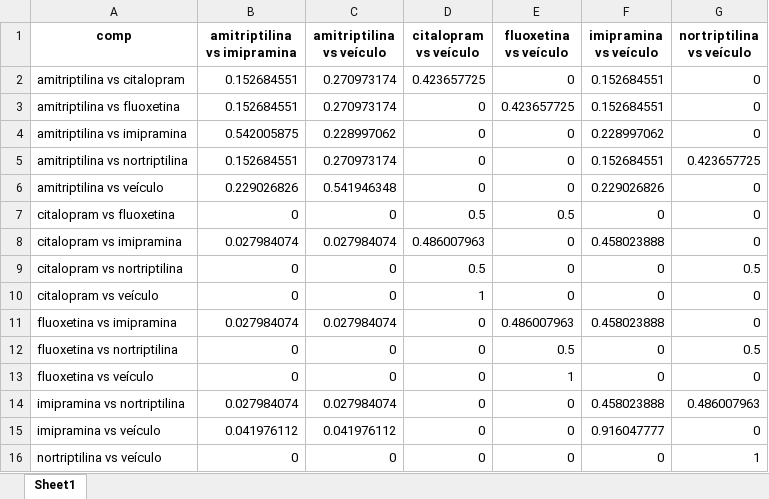
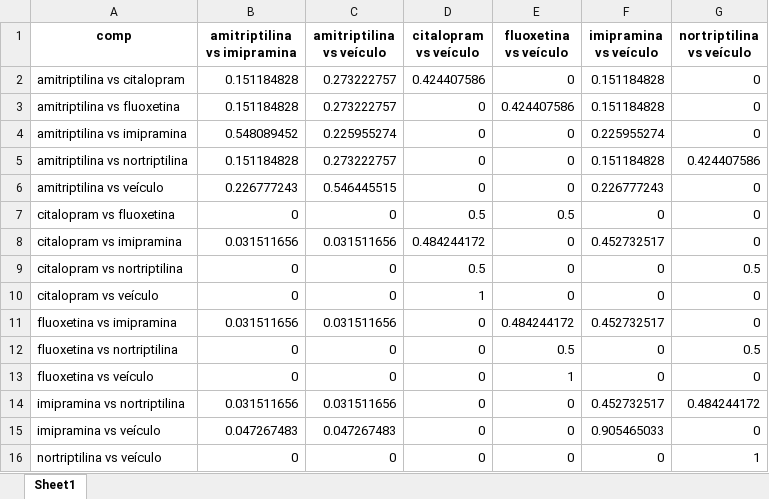
Before and after one commit to tamimart/DissAnalysis, an Excel workbook: data/nma_contrib_c.xlsx, sheet Sheet1, drawn as a sheet; values as stored, in another font and other column widths than the file's, no borders; the diff names each change by its address in the sheet, - before the commit and + after, or states it on an @@ line.

```diff
--- a/data/nma_contrib_c.xlsx (sheet Sheet1)
+++ b/data/nma_contrib_c.xlsx (sheet Sheet1)
-B2:B3 (amitriptilina vs imipramina): 0.152684551
+B2:B3 (amitriptilina vs imipramina): 0.151184828
-C2:C3 (amitriptilina vs veículo): 0.270973174
+C2:C3 (amitriptilina vs veículo): 0.273222757
-D2 (citalopram vs veículo): 0.423657725
+D2 (citalopram vs veículo): 0.424407586
-F2:F3 (imipramina vs veículo): 0.152684551
+F2:F3 (imipramina vs veículo): 0.151184828
-E3 (fluoxetina vs veículo): 0.423657725
+E3 (fluoxetina vs veículo): 0.424407586
-B4 (amitriptilina vs imipramina): 0.542005875
+B4 (amitriptilina vs imipramina): 0.548089452
-C4 (amitriptilina vs veículo): 0.228997062
+C4 (amitriptilina vs veículo): 0.225955274
-F4 (imipramina vs veículo): 0.228997062
+F4 (imipramina vs veículo): 0.225955274
-B5 (amitriptilina vs imipramina): 0.152684551
+B5 (amitriptilina vs imipramina): 0.151184828
-C5 (amitriptilina vs veículo): 0.270973174
+C5 (amitriptilina vs veículo): 0.273222757
-F5 (imipramina vs veículo): 0.152684551
+F5 (imipramina vs veículo): 0.151184828
-G5 (nortriptilina vs veículo): 0.423657725
+G5 (nortriptilina vs veículo): 0.424407586
-B6 (amitriptilina vs imipramina): 0.229026826
+B6 (amitriptilina vs imipramina): 0.226777243
-C6 (amitriptilina vs veículo): 0.541946348
+C6 (amitriptilina vs veículo): 0.546445515
-F6 (imipramina vs veículo): 0.229026826
+F6 (imipramina vs veículo): 0.226777243
-B8 (amitriptilina vs imipramina): 0.027984074
+B8 (amitriptilina vs imipramina): 0.031511656
-C8 (amitriptilina vs veículo): 0.027984074
+C8 (amitriptilina vs veículo): 0.031511656
-D8 (citalopram vs veículo): 0.486007963
+D8 (citalopram vs veículo): 0.484244172
-F8 (imipramina vs veículo): 0.458023888
+F8 (imipramina vs veículo): 0.452732517
-B11 (amitriptilina vs imipramina): 0.027984074
+B11 (amitriptilina vs imipramina): 0.031511656
-C11 (amitriptilina vs veículo): 0.027984074
+C11 (amitriptilina vs veículo): 0.031511656
-E11 (fluoxetina vs veículo): 0.486007963
+E11 (fluoxetina vs veículo): 0.484244172
-F11 (imipramina vs veículo): 0.458023888
+F11 (imipramina vs veículo): 0.452732517
-B14 (amitriptilina vs imipramina): 0.027984074
+B14 (amitriptilina vs imipramina): 0.031511656
-C14 (amitriptilina vs veículo): 0.027984074
+C14 (amitriptilina vs veículo): 0.031511656
-F14 (imipramina vs veículo): 0.458023888
+F14 (imipramina vs veículo): 0.452732517
-G14 (nortriptilina vs veículo): 0.486007963
+G14 (nortriptilina vs veículo): 0.484244172
-B15 (amitriptilina vs imipramina): 0.041976112
+B15 (amitriptilina vs imipramina): 0.047267483
-C15 (amitriptilina vs veículo): 0.041976112
+C15 (amitriptilina vs veículo): 0.047267483
-F15 (imipramina vs veículo): 0.916047777
+F15 (imipramina vs veículo): 0.905465033
```
Also changed, not shown: data/influence.xlsx, data/influence2.xlsx, 5 other files.
